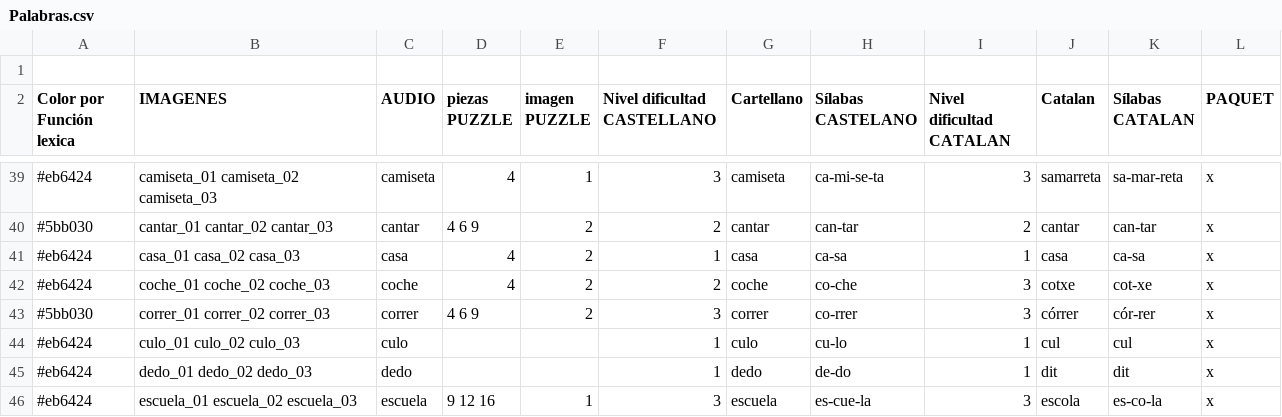
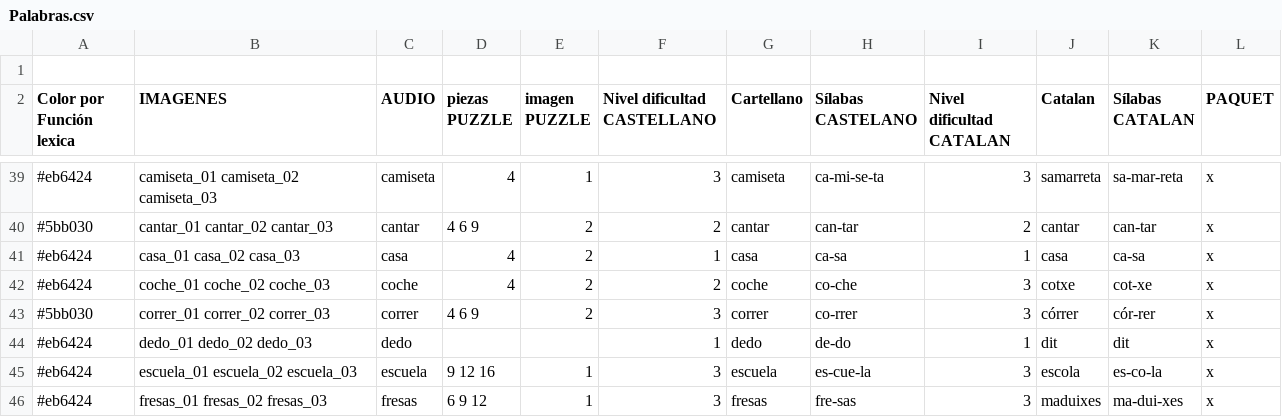
Before and after one commit to ViodDevelopment/YTL, a CSV file: Assets/StreamingAssets/Palabras.csv, drawn as a sheet; only a part is shown, gaps mark what is left out; the shorter side is filled out with more unchanged rows.

Commit message:
ya no hay culo

```diff
--- a/Assets/StreamingAssets/Palabras.csv
+++ b/Assets/StreamingAssets/Palabras.csv
@@ -43,3 +43,2 @@ Color por Función lexica,IMAGENES,AUDIO,piezas PUZZLE,imagen PUZZLE,Nivel dific
 #5bb030,correr_01 correr_02 correr_03,correr,4 6 9,2,3,correr,co-rrer,3,córrer,cór-rer,x
-#eb6424,culo_01 culo_02 culo_03,culo,,,1,culo,cu-lo,1,cul,cul,x
 #eb6424,dedo_01 dedo_02 dedo_03,dedo,,,1,dedo,de-do,1,dit,dit,x
```
Also changed, not shown: 23 other files.
